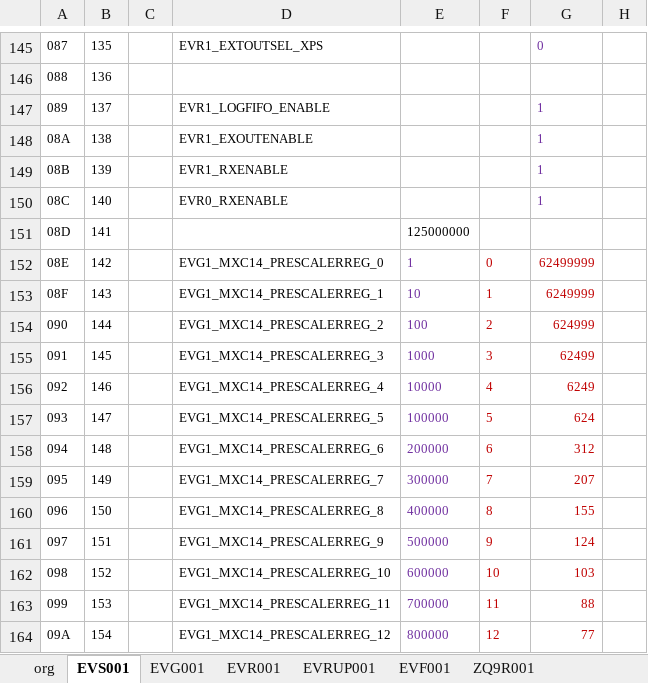
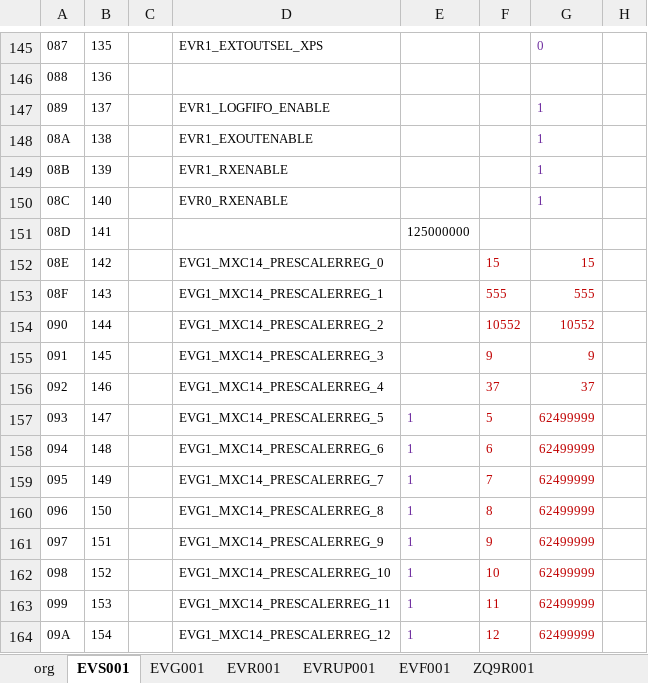
Before and after one commit to laykim7/pal_ts, an Excel workbook: local-env/pv/epics_PV Init.xlsm, sheet EVS001, drawn as a sheet; only a part is shown, gaps mark what is left out; values as stored, in another font and other column widths than the file's, no borders; charts and pictures and table styles not drawn; the diff covers the shown part only; the diff names each change by its address in the sheet, - before the commit and + after, or states it on an @@ line.

```diff
--- a/local-env/pv/epics_PV Init.xlsm (sheet EVS001)
+++ b/local-env/pv/epics_PV Init.xlsm (sheet EVS001)
-E152: 1
+E152: (empty)
-F152: 0
+F152: 15
-G152: 62499999
+G152: 15
-E153: 10
+E153: (empty)
-F153: 1
+F153: 555
-G153: 6249999
+G153: 555
-E154: 100
+E154: (empty)
-F154: 2
+F154: 10552
-G154: 624999
+G154: 10552
-E155: 1000
+E155: (empty)
-F155: 3
+F155: 9
-G155: 62499
+G155: 9
-E156: 10000
+E156: (empty)
-F156: 4
+F156: 37
-G156: 6249
+G156: 37
-E157: 100000
+E157: 1
-G157: 624
+G157: 62499999
-E158: 200000
+E158: 1
-G158: 312
+G158: 62499999
-E159: 300000
+E159: 1
-G159: 207
+G159: 62499999
-E160: 400000
+E160: 1
-G160: 155
+G160: 62499999
-E161: 500000
+E161: 1
-G161: 124
+G161: 62499999
-E162: 600000
+E162: 1
-G162: 103
+G162: 62499999
-E163: 700000
+E163: 1
-G163: 88
+G163: 62499999
-E164: 800000
+E164: 1
-G164: 77
+G164: 62499999
```
Also changed, not shown: 100 edited cells elsewhere in this sheet, sheet EVG001, sheet EVR001, sheet org, formulas that keep their value, 8 other files.
